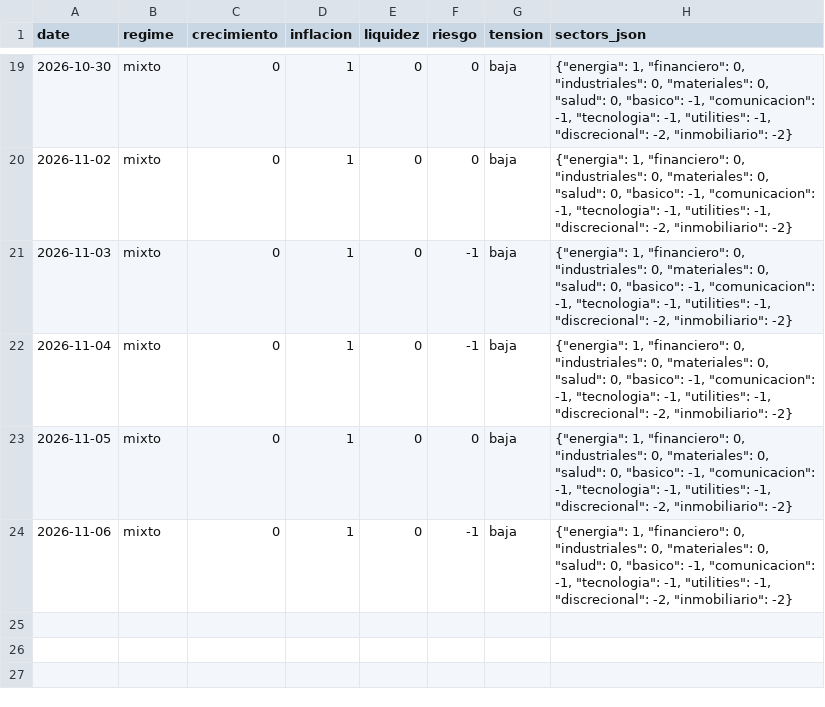
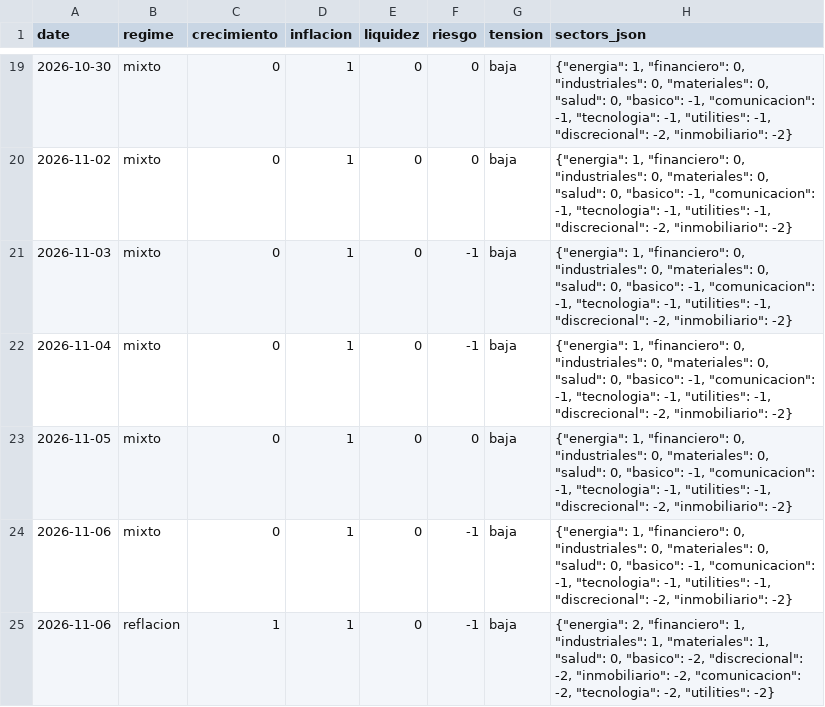
Before and after one commit to jmm-mlg/Macro-daily, a CSV file: data/scores.csv, drawn as a sheet; only a part is shown, gaps mark what is left out; the diff names each change by its address in the sheet, - before the commit and + after, or states it on an @@ line.

```diff
--- a/data/scores.csv
+++ b/data/scores.csv
+row 25: 2026-11-06 | reflacion | 1 | 1 | 0 | -1 | baja | {"energia": 2, "financiero": 1, "industriales": 1, "materiales": 1, "salud": 0, "basico": -2, "discrecional": -2, "inmobiliario": -2, "comunicacion": -2, "tecnologia": -2, "utilities": -2}
```
Also changed, not shown: data/momentum_sectorial.csv, data/pulso.csv, 11 other files.
